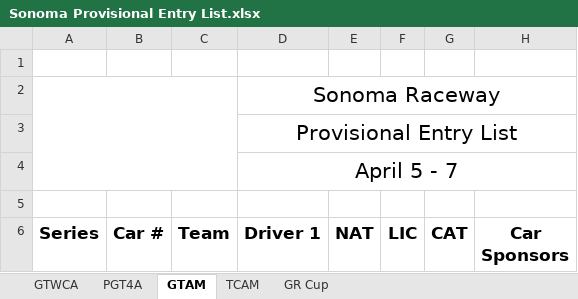
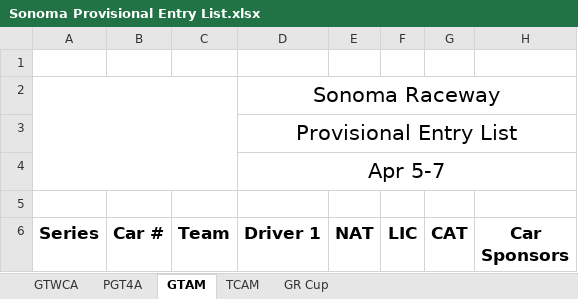
Before and after one commit to woobrendan/sro_sign_in, an Excel workbook: entry_lists/Sonoma Provisional Entry List.xlsx, sheet GTAM, drawn as a sheet; only a part is shown; values as stored, in another font and other column widths than the file's, no borders; charts and pictures and table styles not drawn; the diff names each change by its address in the sheet, - before the commit and + after, or states it on an @@ line.

```diff
--- a/entry_lists/Sonoma Provisional Entry List.xlsx (sheet GTAM)
+++ b/entry_lists/Sonoma Provisional Entry List.xlsx (sheet GTAM)
-D4 (Driver 1): April 5 - 7
+D4 (Driver 1): Apr 5-7
```
Also changed, not shown: sheet GTWCA, sheet GR Cup, sheet PGT4A, sheet TCAM.
